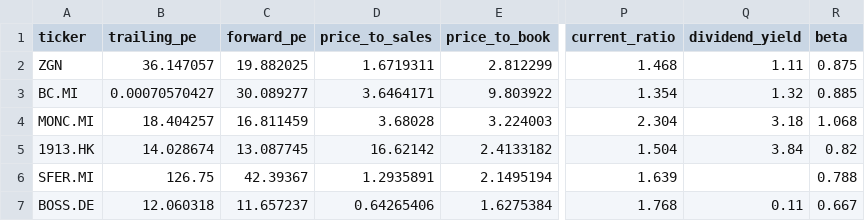
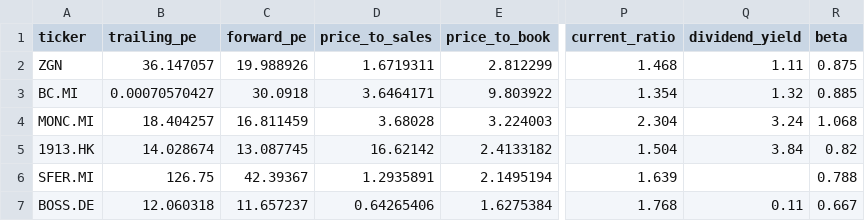
Before and after one commit to iliash-git/zegna-luxury-dashboard, a CSV file: data/key_metrics.csv, drawn as a sheet; only a part is shown, gaps mark what is left out; the diff names each change by its address in the sheet, - before the commit and + after, or states it on an @@ line.

```diff
--- a/data/key_metrics.csv
+++ b/data/key_metrics.csv
-C2 (forward_pe): 19.882025
+C2 (forward_pe): 19.988926
-C3 (forward_pe): 30.089277
+C3 (forward_pe): 30.0918
-Q4 (dividend_yield): 3.18
+Q4 (dividend_yield): 3.24
```
Also changed, not shown: data/price_history.csv, 1 other file.
